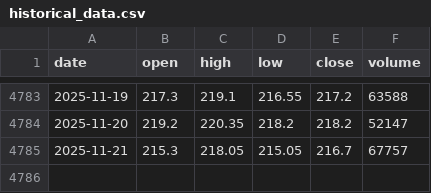
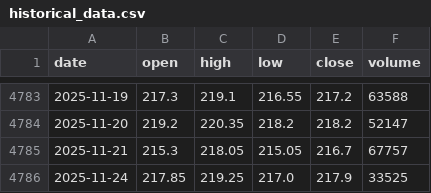
Before and after one commit to LukeGSW/AnalisiCiclica-DBXD-DAX, a CSV file: data/DBXD/historical_data.csv, drawn as a sheet; only a part is shown, gaps mark what is left out.

```diff
--- a/data/DBXD/historical_data.csv
+++ b/data/DBXD/historical_data.csv
@@ -4785 +4785,2 @@ date,open,high,low,close,volume
 2025-11-21,215.3,218.05,215.05,216.7,67757
+2025-11-24,217.85,219.25,217.0,217.9,33525
```
Also changed, not shown: data/DBXD/signals.csv, 3 other files.
